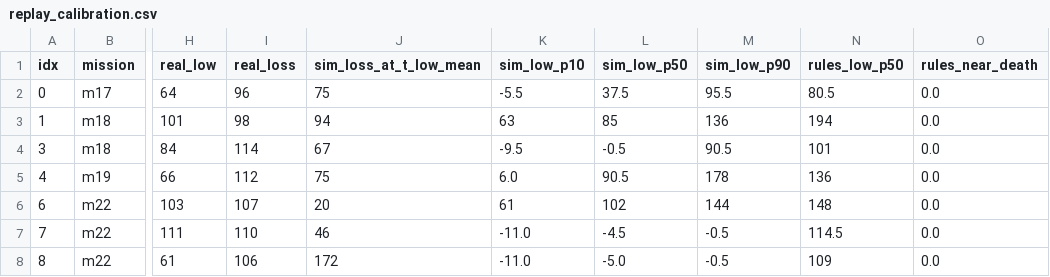
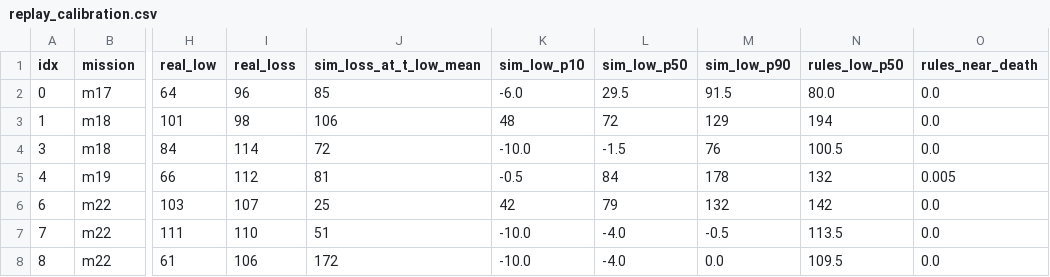
Before and after one commit to userjjb/Mangbot, a CSV file: project/tree/Advisor/data/estimator/replay_calibration.csv, drawn as a sheet; only a part is shown, gaps mark what is left out; the diff covers the shown part only; the diff names each change by its address in the sheet, - before the commit and + after, or states it on an @@ line.

```diff
--- a/project/tree/Advisor/data/estimator/replay_calibration.csv
+++ b/project/tree/Advisor/data/estimator/replay_calibration.csv
-J2 (sim_loss_at_t_low_mean): 75
+J2 (sim_loss_at_t_low_mean): 85
-K2 (sim_low_p10): -5.5
+K2 (sim_low_p10): -6.0
-L2 (sim_low_p50): 37.5
+L2 (sim_low_p50): 29.5
-M2 (sim_low_p90): 95.5
+M2 (sim_low_p90): 91.5
-N2 (rules_low_p50): 80.5
+N2 (rules_low_p50): 80.0
-J3 (sim_loss_at_t_low_mean): 94
+J3 (sim_loss_at_t_low_mean): 106
-K3 (sim_low_p10): 63
+K3 (sim_low_p10): 48
-L3 (sim_low_p50): 85
+L3 (sim_low_p50): 72
-M3 (sim_low_p90): 136
+M3 (sim_low_p90): 129
-J4 (sim_loss_at_t_low_mean): 67
+J4 (sim_loss_at_t_low_mean): 72
-K4 (sim_low_p10): -9.5
+K4 (sim_low_p10): -10.0
-L4 (sim_low_p50): -0.5
+L4 (sim_low_p50): -1.5
-M4 (sim_low_p90): 90.5
+M4 (sim_low_p90): 76
-N4 (rules_low_p50): 101
+N4 (rules_low_p50): 100.5
-J5 (sim_loss_at_t_low_mean): 75
+J5 (sim_loss_at_t_low_mean): 81
-K5 (sim_low_p10): 6.0
+K5 (sim_low_p10): -0.5
-L5 (sim_low_p50): 90.5
+L5 (sim_low_p50): 84
-N5 (rules_low_p50): 136
+N5 (rules_low_p50): 132
-O5 (rules_near_death): 0.0
+O5 (rules_near_death): 0.005
-J6 (sim_loss_at_t_low_mean): 20
+J6 (sim_loss_at_t_low_mean): 25
-K6 (sim_low_p10): 61
+K6 (sim_low_p10): 42
-L6 (sim_low_p50): 102
+L6 (sim_low_p50): 79
-M6 (sim_low_p90): 144
+M6 (sim_low_p90): 132
-N6 (rules_low_p50): 148
+N6 (rules_low_p50): 142
-J7 (sim_loss_at_t_low_mean): 46
+J7 (sim_loss_at_t_low_mean): 51
-K7:K8 (sim_low_p10): -11.0
+K7:K8 (sim_low_p10): -10.0
-L7 (sim_low_p50): -4.5
+L7 (sim_low_p50): -4.0
-N7 (rules_low_p50): 114.5
+N7 (rules_low_p50): 113.5
-L8 (sim_low_p50): -5.0
+L8 (sim_low_p50): -4.0
-M8 (sim_low_p90): -0.5
+M8 (sim_low_p90): 0.0
-N8 (rules_low_p50): 109
+N8 (rules_low_p50): 109.5
```
Also changed, not shown: 70 edited cells elsewhere in this file, 25 other files.
